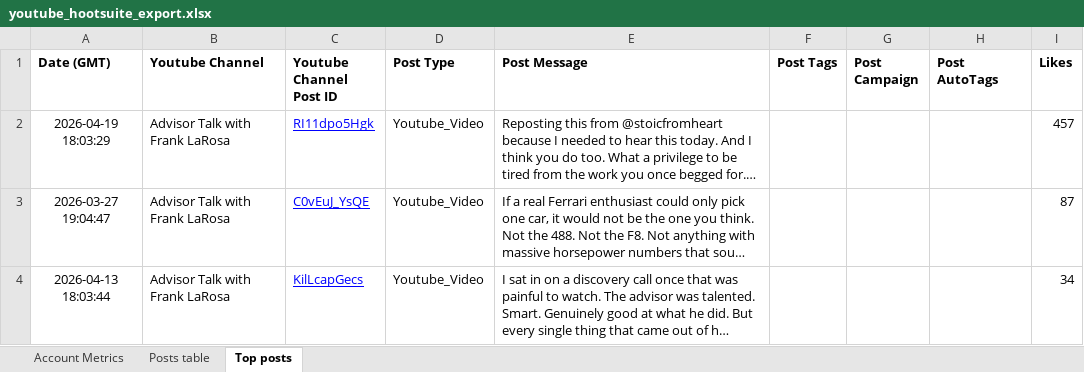
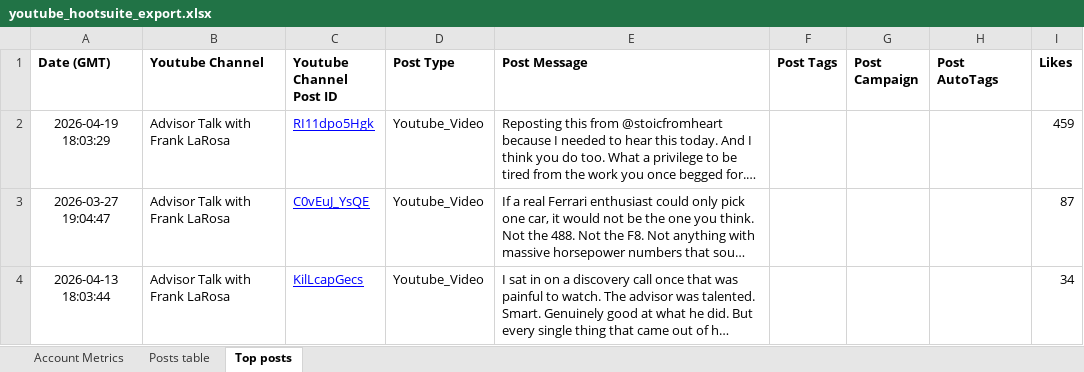
Before and after one commit to acostapabloEC/epg-youtube-dashboard, an Excel workbook: public/data/youtube_hootsuite_export.xlsx, sheet Top posts, drawn as a sheet; long unchanged cells end in …; values as stored, in another font and other column widths than the file's, no borders; the diff names each change by its address in the sheet, - before the commit and + after, or states it on an @@ line.

```diff
--- a/public/data/youtube_hootsuite_export.xlsx (sheet Top posts)
+++ b/public/data/youtube_hootsuite_export.xlsx (sheet Top posts)
-I2 (Likes): 457
+I2 (Likes): 459
```
Also changed, not shown: sheet Posts table, sheet Account Metrics, 1 other file.
